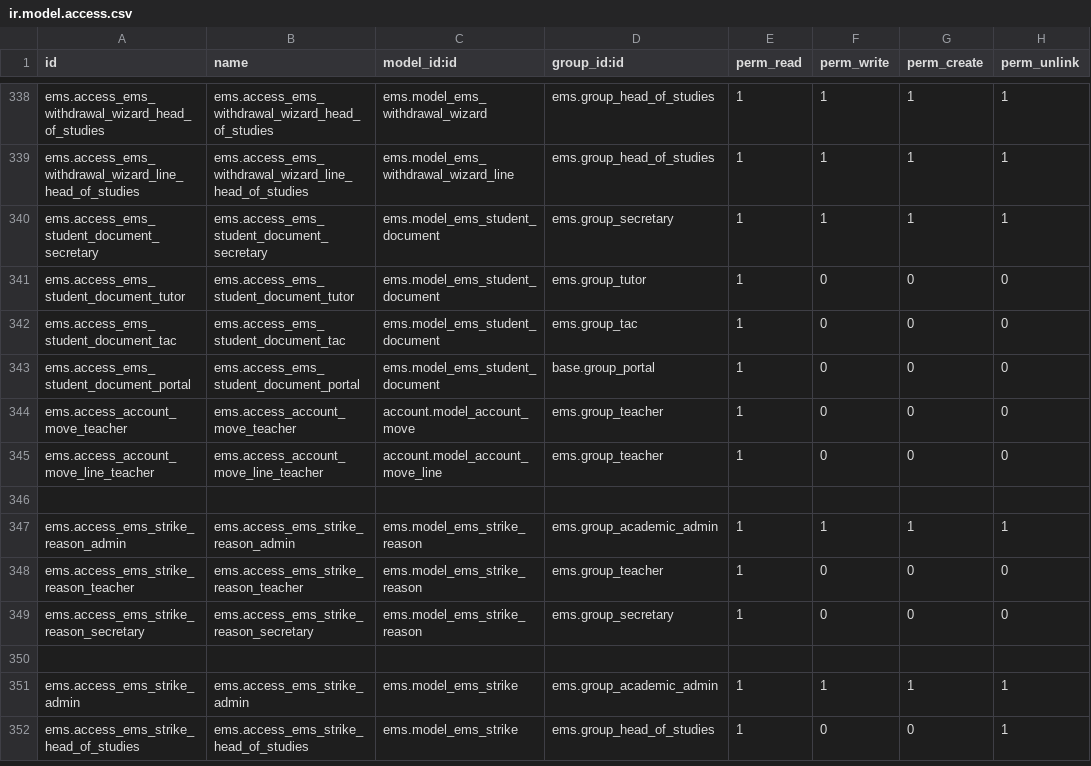
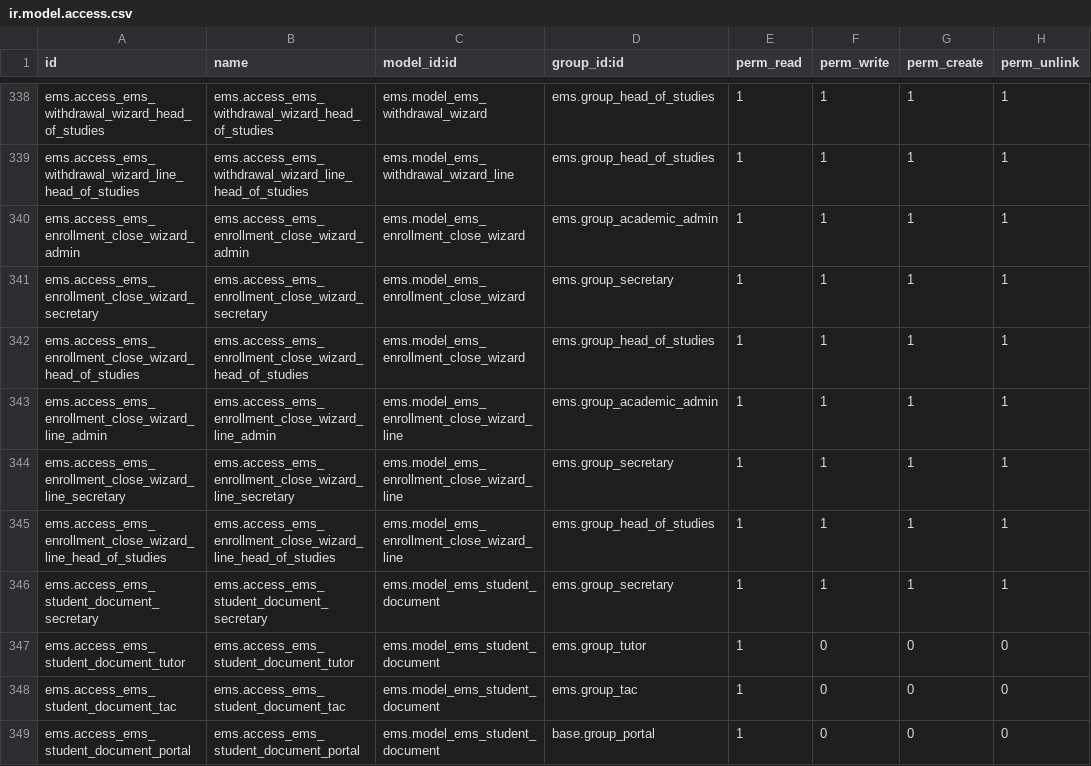
Before and after one commit to ElPuig/EMS, a CSV file: security/ir.model.access.csv, drawn as a sheet; only a part is shown, gaps mark what is left out; the shorter side is filled out with more unchanged rows; the diff names each change by its address in the sheet, - before the commit and + after, or states it on an @@ line.

Commit message:
Close unconfirmed enrollments: delete, back to alumni/withdrawal, withdraw or cancel, per person

```diff
--- a/security/ir.model.access.csv
+++ b/security/ir.model.access.csv
+row 340: ems.access_ems_enrollment_close_wizard_admin | ems.access_ems_enrollment_close_wizard_admin | ems.model_ems_enrollment_close_wizard | ems.group_academic_admin | 1 | 1 | 1 | 1
+row 341: ems.access_ems_enrollment_close_wizard_secretary | ems.access_ems_enrollment_close_wizard_secretary | ems.model_ems_enrollment_close_wizard | ems.group_secretary | 1 | 1 | 1 | 1
+row 342: ems.access_ems_enrollment_close_wizard_head_of_studies | ems.access_ems_enrollment_close_wizard_head_of_studies | ems.model_ems_enrollment_close_wizard | ems.group_head_of_studies | 1 | 1 | 1 | 1
+row 343: ems.access_ems_enrollment_close_wizard_line_admin | ems.access_ems_enrollment_close_wizard_line_admin | ems.model_ems_enrollment_close_wizard_line | ems.group_academic_admin | 1 | 1 | 1 | 1
+row 344: ems.access_ems_enrollment_close_wizard_line_secretary | ems.access_ems_enrollment_close_wizard_line_secretary | ems.model_ems_enrollment_close_wizard_line | ems.group_secretary | 1 | 1 | 1 | 1
+row 345: ems.access_ems_enrollment_close_wizard_line_head_of_studies | ems.access_ems_enrollment_close_wizard_line_head_of_studies | ems.model_ems_enrollment_close_wizard_line | ems.group_head_of_studies | 1 | 1 | 1 | 1
```
Also changed, not shown: 23 other files.
